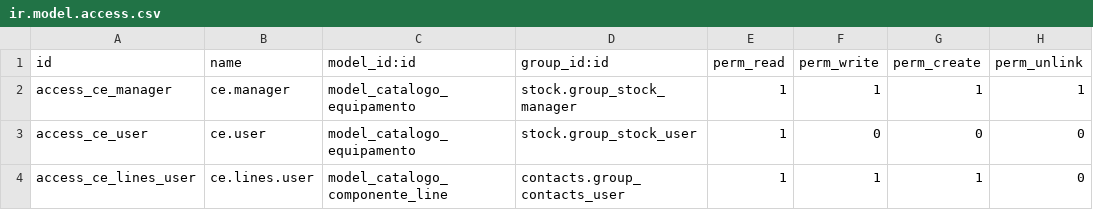
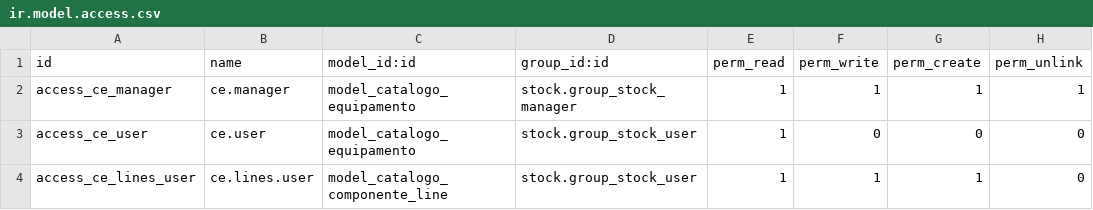
Before and after one commit to PASBdAN/Projeto-Odoo, a CSV file: catalogo_equipamento/security/ir.model.access.csv, drawn as a sheet.

```diff
--- a/catalogo_equipamento/security/ir.model.access.csv
+++ b/catalogo_equipamento/security/ir.model.access.csv
@@ -3,2 +3,2 @@ access_ce_manager,ce.manager,model_catalogo_equipamento,stock.group_stock_manage
 access_ce_user,ce.user,model_catalogo_equipamento,stock.group_stock_user,1,0,0,0
-access_ce_lines_user,ce.lines.user,model_catalogo_componente_line,contacts.group_contacts_user,1,1,1,0
+access_ce_lines_user,ce.lines.user,model_catalogo_componente_line,stock.group_stock_user,1,1,1,0
```
Also changed, not shown: 3 other files.
